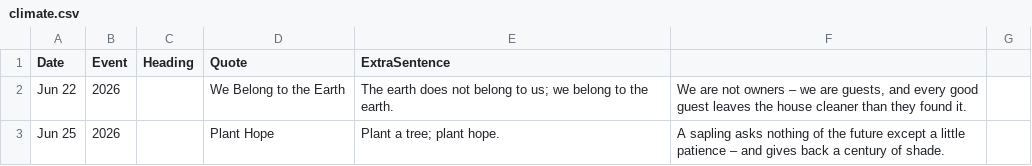
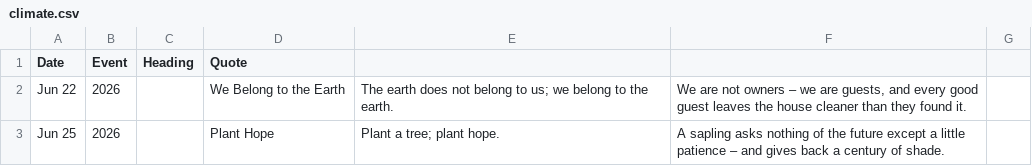
Before and after one commit to Jalte-Diye-Foundation/Cogentic, a CSV file: climate.csv, drawn as a sheet; only a part is shown.

Commit message:
climate.csv

```diff
--- a/climate.csv
+++ b/climate.csv
@@ -1,2 +1,2 @@
-Date,Event,Heading,Quote,ExtraSentence
+Date,Event,Heading,Quote
 Jun 22,2026,,We Belong to the Earth,"The earth does not belong to us; we belong to the earth.","We are not owners – we are guests, and every good guest leaves the house cleaner than they found it."
```
